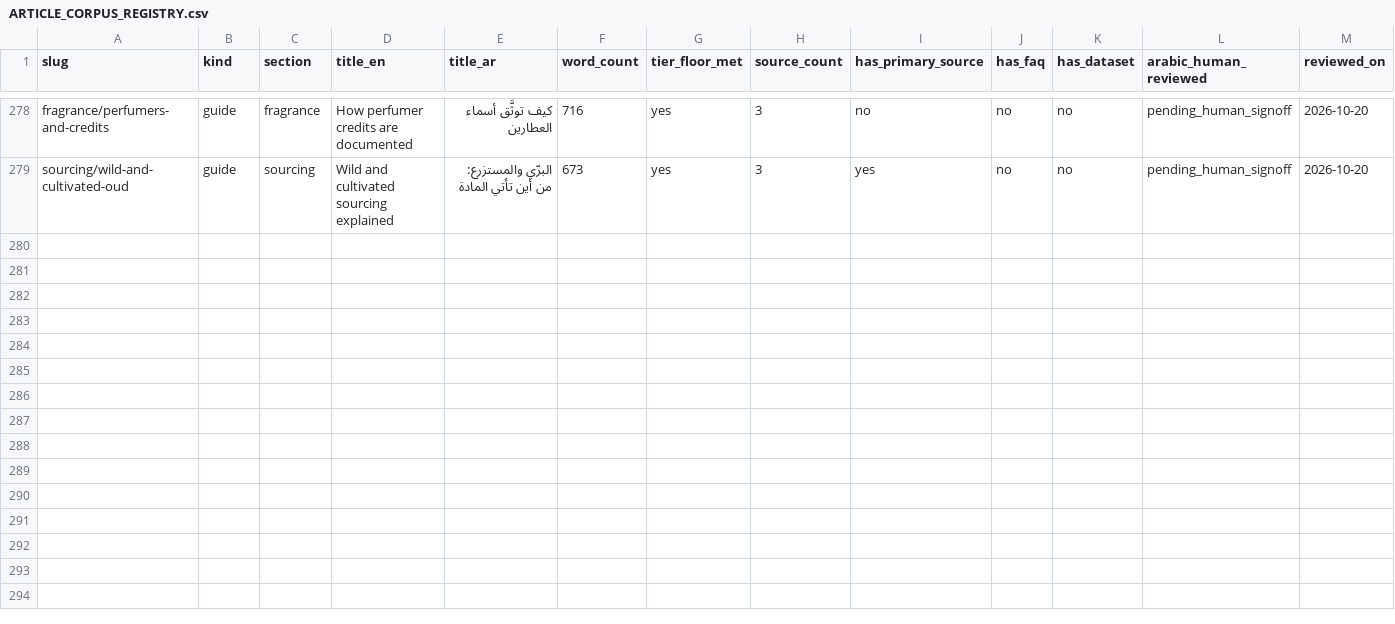
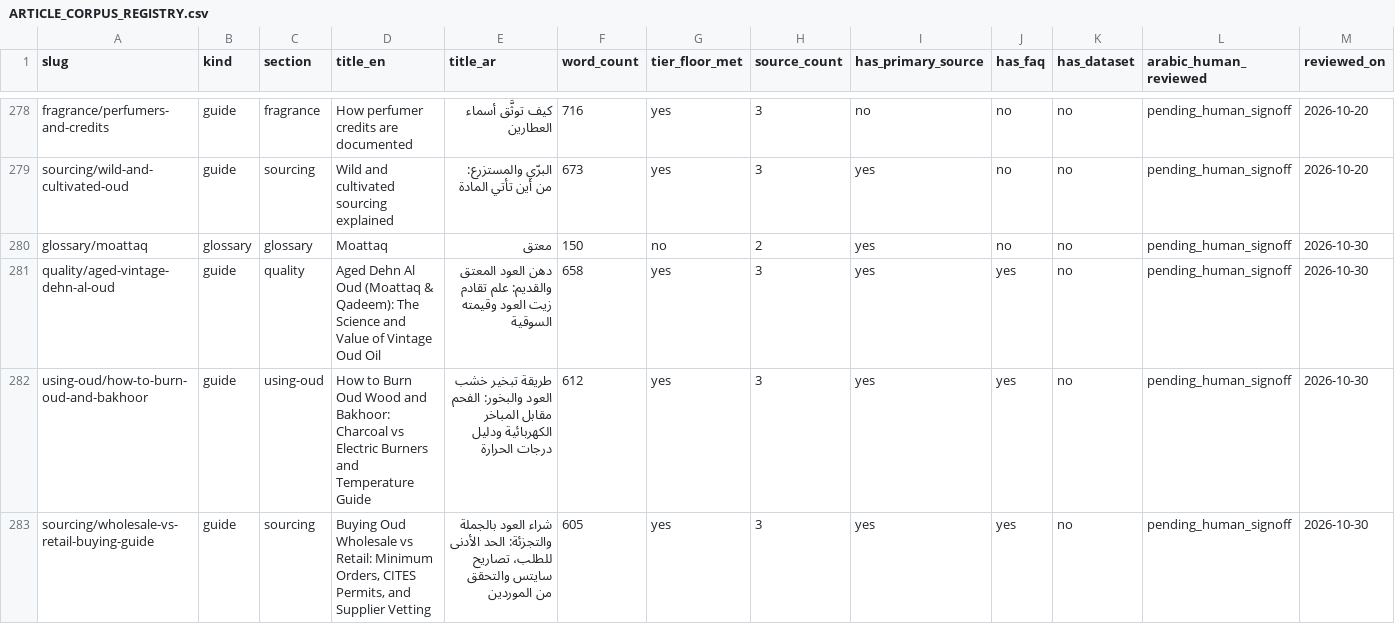
Before and after one commit to imrejaul007/oudguide, a CSV file: docs/ARTICLE_CORPUS_REGISTRY.csv, drawn as a sheet; only a part is shown, gaps mark what is left out; rows hold the shown columns only; the diff names each change by its address in the sheet, - before the commit and + after, or states it on an @@ line.

```diff
--- a/docs/ARTICLE_CORPUS_REGISTRY.csv
+++ b/docs/ARTICLE_CORPUS_REGISTRY.csv
+row 280: glossary/moattaq | glossary | glossary | Moattaq | معتق | 150 | no | 2 | yes | no | no | pending_human_signoff | 2026-10-30
+row 281: quality/aged-vintage-dehn-al-oud | guide | quality | Aged Dehn Al Oud (Moattaq & Qadeem): The Science and Value of Vintage Oud Oil | دهن العود المعتق والقديم: علم تقادم زيت العود وقيمته السوقية | 658 | yes | 3 | yes | yes | no | pending_human_signoff | 2026-10-30
+row 282: using-oud/how-to-burn-oud-and-bakhoor | guide | using-oud | How to Burn Oud Wood and Bakhoor: Charcoal vs Electric Burners and Temperature Guide | طريقة تبخير خشب العود والبخور: الفحم مقابل المباخر الكهربائية ودليل درجات الحرارة | 612 | yes | 3 | yes | yes | no | pending_human_signoff | 2026-10-30
+row 283: sourcing/wholesale-vs-retail-buying-guide | guide | sourcing | Buying Oud Wholesale vs Retail: Minimum Orders, CITES Permits, and Supplier Vetting | شراء العود بالجملة والتجزئة: الحد الأدنى للطلب، تصاريح سايتس والتحقق من الموردين | 605 | yes | 3 | yes | yes | no | pending_human_signoff | 2026-10-30
```
Also changed, not shown: docs/CONTENT_STATUS.csv, 4 other files.
